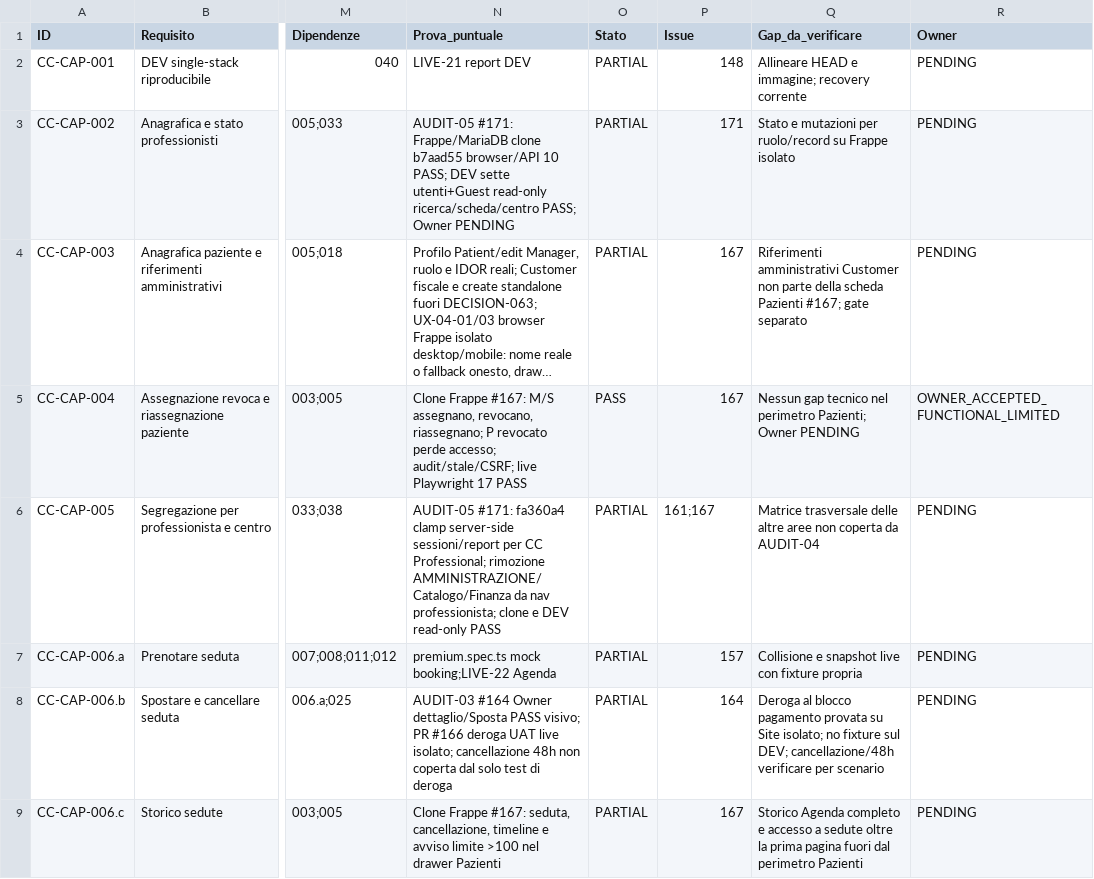
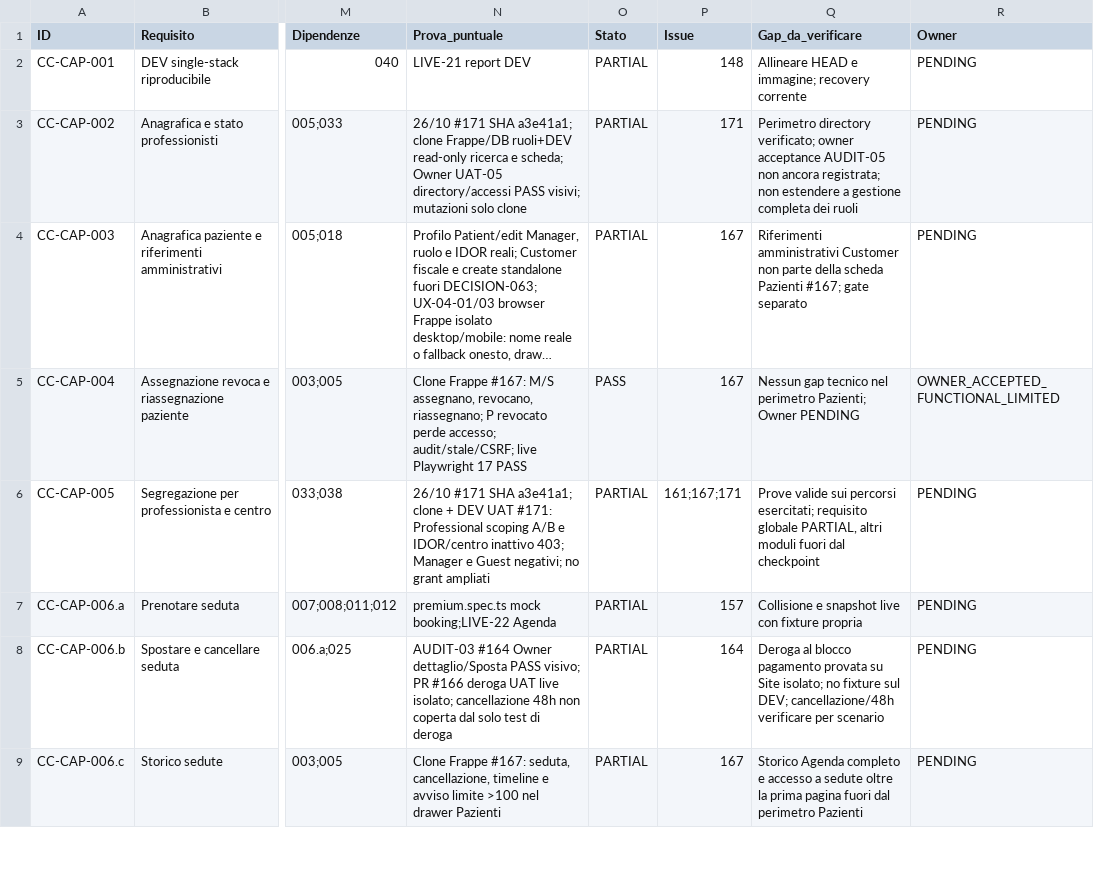
Before and after one commit to 2008hitch-afk/centrochange_core, a CSV file: docs/qa/FUNCTIONAL-COVERAGE-DETAIL.csv, drawn as a sheet; only a part is shown, gaps mark what is left out; long unchanged cells end in …; the diff covers the shown part only; the diff names each change by its address in the sheet, - before the commit and + after, or states it on an @@ line.

Commit message:
docs(phase): reconcile 23 existing requirements against audit-05 UAT and core-173 gates

```diff
--- a/docs/qa/FUNCTIONAL-COVERAGE-DETAIL.csv
+++ b/docs/qa/FUNCTIONAL-COVERAGE-DETAIL.csv
-N3 (Prova_puntuale): AUDIT-05 #171: Frappe/MariaDB clone b7aad55 browser/API 10 PASS; DEV sette utenti+Guest read-only ricerca/scheda/centro PASS; Owner PENDING
+N3 (Prova_puntuale): 26/10 #171 SHA a3e41a1; clone Frappe/DB ruoli+DEV read-only ricerca e scheda; Owner UAT-05 directory/accessi PASS visivi; mutazioni solo clone
-Q3 (Gap_da_verificare): Stato e mutazioni per ruolo/record su Frappe isolato
+Q3 (Gap_da_verificare): Perimetro directory verificato; owner acceptance AUDIT-05 non ancora registrata; non estendere a gestione completa dei ruoli
-N6 (Prova_puntuale): AUDIT-05 #171: fa360a4 clamp server-side sessioni/report per CC Professional; rimozione AMMINISTRAZIONE/Catalogo/Finanza da nav professionista; clone e DEV read-only PASS
+N6 (Prova_puntuale): 26/10 #171 SHA a3e41a1; clone + DEV UAT #171: Professional scoping A/B e IDOR/centro inattivo 403; Manager e Guest negativi; no grant ampliati
-P6 (Issue): 161;167
+P6 (Issue): 161;167;171
-Q6 (Gap_da_verificare): Matrice trasversale delle altre aree non coperta da AUDIT-04
+Q6 (Gap_da_verificare): Prove valide sui percorsi esercitati; requisito globale PARTIAL, altri moduli fuori dal checkpoint
```
Also changed, not shown: 61 edited cells elsewhere in this file.
